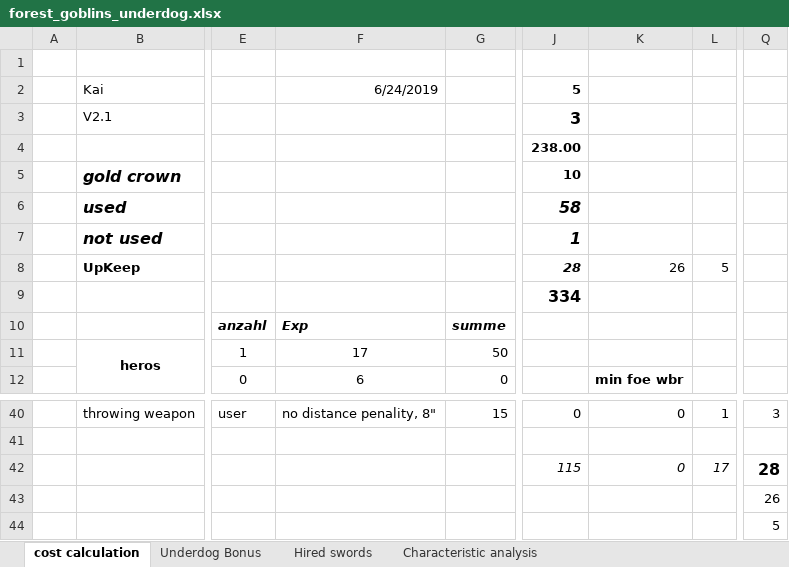
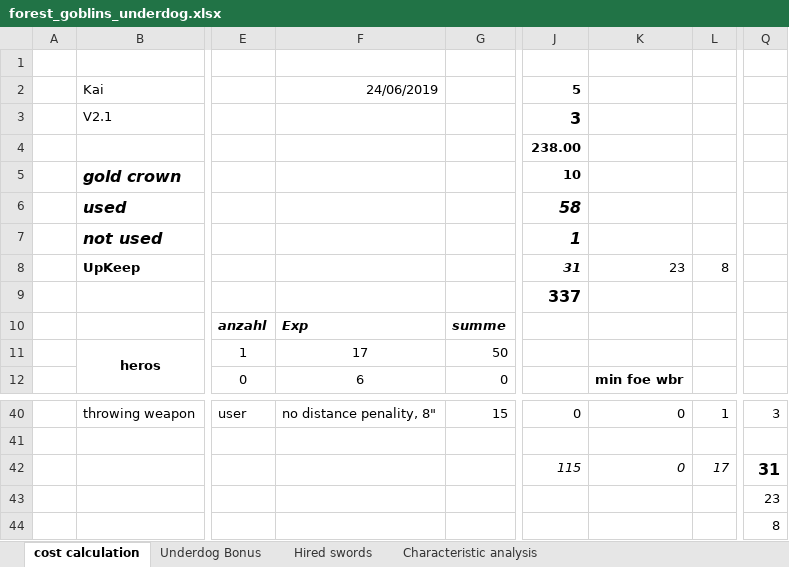
Before and after one commit to Labernator/Mordheim, an Excel workbook: Players/Kai/nonplayed/forest goblins/forest_goblins_underdog.xlsx, sheet cost calculation, drawn as a sheet; only a part is shown, gaps mark what is left out; values as stored, in another font and other column widths than the file's, no borders; table styles not drawn; the diff names each change by its address in the sheet, - before the commit and + after, or states it on an @@ line.

```diff
--- a/Players/Kai/nonplayed/forest goblins/forest_goblins_underdog.xlsx (sheet cost calculation)
+++ b/Players/Kai/nonplayed/forest goblins/forest_goblins_underdog.xlsx (sheet cost calculation)
-F2: 6/24/2019
+F2: 24/06/2019
-J8: 28
+J8: 31
-K8: 26
+K8: 23
-L8: 5
+L8: 8
-J9: 334
+J9: 337
-Q42: 28
+Q42: 31
-Q43: 26
+Q43: 23
-Q44: 5
+Q44: 8
```
Also changed, not shown: 2 other files.
